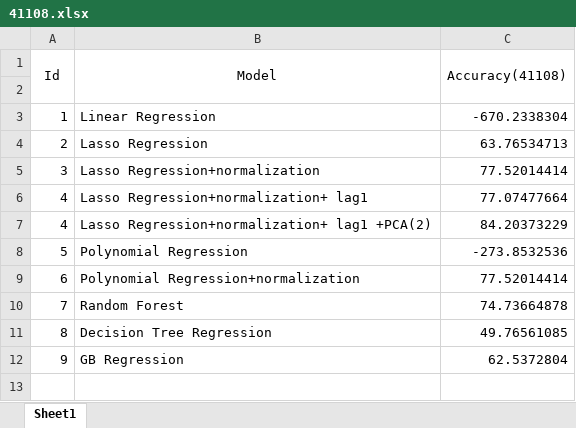
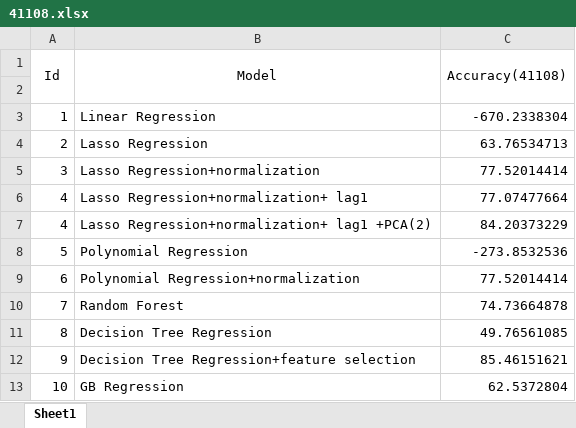
Before and after one commit to czhang91/6882-data-mining, an Excel workbook: 41108.xlsx, sheet Sheet1, drawn as a sheet; values as stored, in another font and other column widths than the file's, no borders; addresses are those after the commit; the diff names each change by its address in the sheet, - before the commit and + after, or states it on an @@ line.

```diff
--- a/41108.xlsx (sheet Sheet1)
+++ b/41108.xlsx (sheet Sheet1)
+row 12: 9 | Decision Tree Regression+feature selection | 85.46151621
-A13 (Id): 9
+A13 (Id): 10
```
Also changed, not shown: 541982.xlsx, 542236.xlsx, 3 other files.
